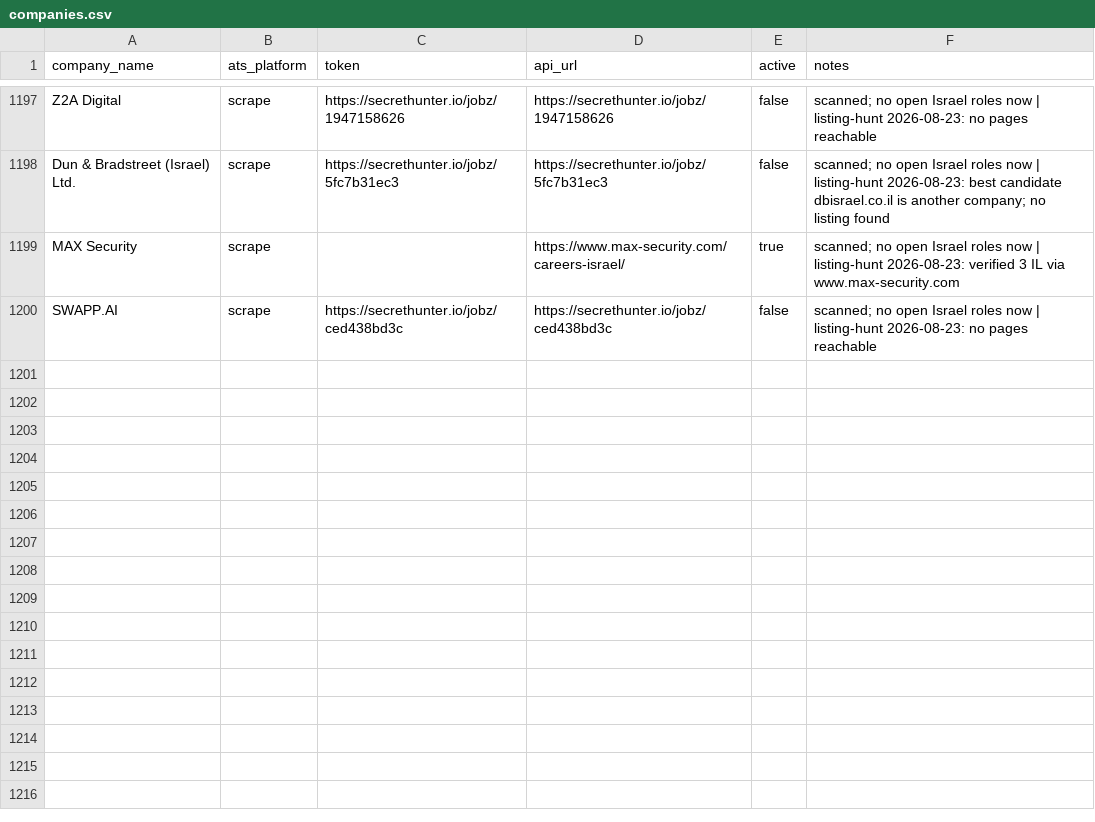
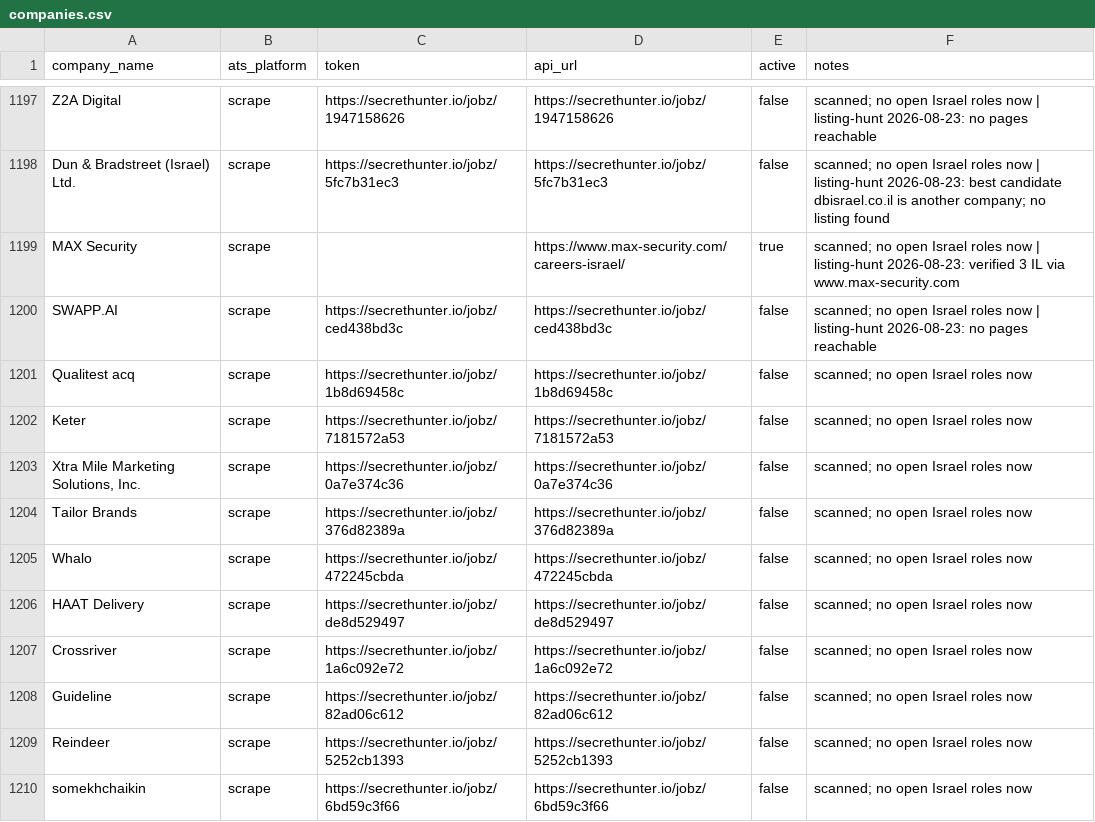
Before and after one commit to AnalystJobsIL/pipeline, a CSV file: companies.csv, drawn as a sheet; only a part is shown, gaps mark what is left out.

```diff
--- a/companies.csv
+++ b/companies.csv
@@ -1200 +1200,11 @@ MAX Security,scrape,,https://www.max-security.com/careers-israel/,true,scanned;
 SWAPP.AI,scrape,https://secrethunter.io/jobz/ced438bd3c,https://secrethunter.io/jobz/ced438bd3c,false,scanned; no open Israel roles now | listing-hunt 2026-08-23: no pages reachable
+Qualitest acq,scrape,https://secrethunter.io/jobz/1b8d69458c,https://secrethunter.io/jobz/1b8d69458c,false,scanned; no open Israel roles now
+Keter,scrape,https://secrethunter.io/jobz/7181572a53,https://secrethunter.io/jobz/7181572a53,false,scanned; no open Israel roles now
+"Xtra Mile Marketing Solutions, Inc.",scrape,https://secrethunter.io/jobz/0a7e374c36,https://secrethunter.io/jobz/0a7e374c36,false,scanned; no open Israel roles now
+Tailor Brands,scrape,https://secrethunter.io/jobz/376d82389a,https://secrethunter.io/jobz/376d82389a,false,scanned; no open Israel roles now
+Whalo,scrape,https://secrethunter.io/jobz/472245cbda,https://secrethunter.io/jobz/472245cbda,false,scanned; no open Israel roles now
+HAAT Delivery,scrape,https://secrethunter.io/jobz/de8d529497,https://secrethunter.io/jobz/de8d529497,false,scanned; no open Israel roles now
+Crossriver,scrape,https://secrethunter.io/jobz/1a6c092e72,https://secrethunter.io/jobz/1a6c092e72,false,scanned; no open Israel roles now
+Guideline,scrape,https://secrethunter.io/jobz/82ad06c612,https://secrethunter.io/jobz/82ad06c612,false,scanned; no open Israel roles now
+Reindeer,scrape,https://secrethunter.io/jobz/5252cb1393,https://secrethunter.io/jobz/5252cb1393,false,scanned; no open Israel roles now
+somekhchaikin,scrape,https://secrethunter.io/jobz/6bd59c3f66,https://secrethunter.io/jobz/6bd59c3f66,false,scanned; no open Israel roles now
```
Also changed, not shown: 1 other file.
